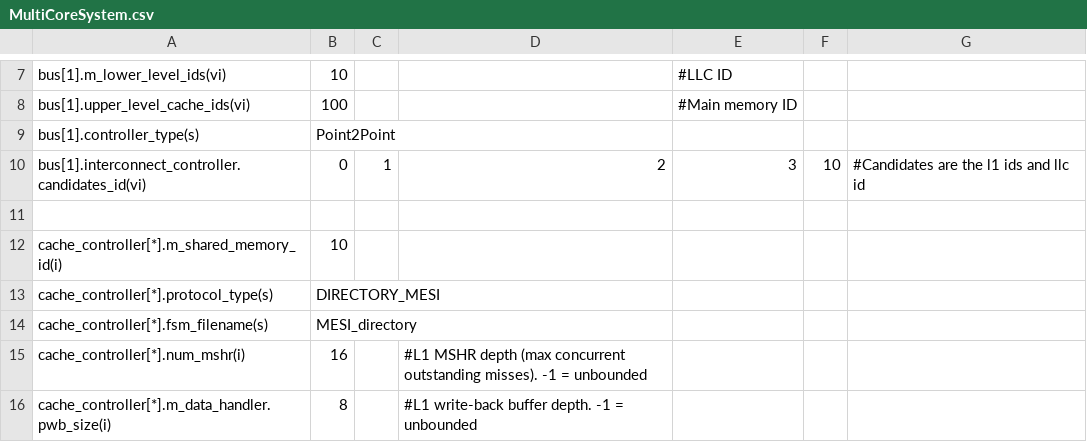
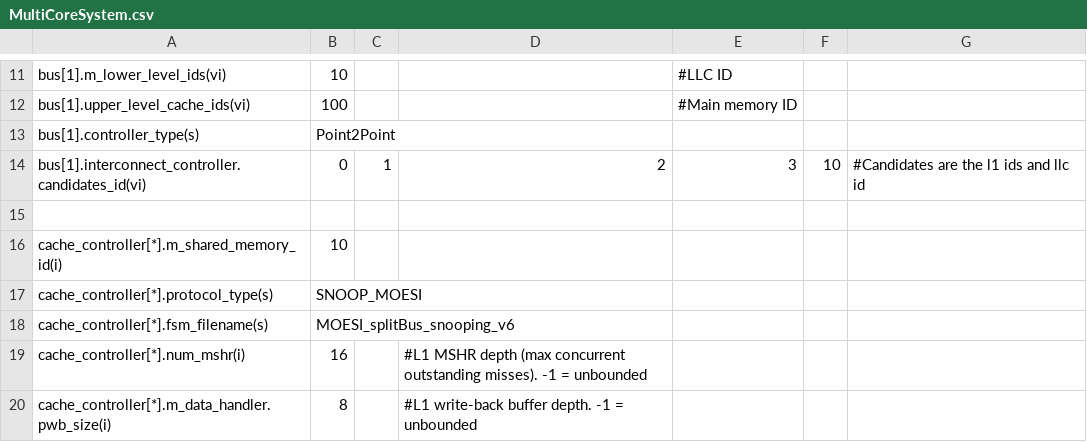
Before and after one commit to FanosResearch/OctopusSimulator, a CSV file: configuration/SystemConfigurations/MultiCoreSystem.csv, drawn as a sheet; only a part is shown, gaps mark what is left out; the diff covers the shown part only.

Commit message:
WIP: multi-cycle L1 data-array latency model + snoop-order fix + scratch diagnostics (NOT for submission)

```diff
--- a/configuration/SystemConfigurations/MultiCoreSystem.csv
+++ b/configuration/SystemConfigurations/MultiCoreSystem.csv
@@ -12,4 +16,4 @@ bus[1].interconnect_controller.candidates_id(vi),0,1,2,3,10,#Candidates are the
 cache_controller[*].m_shared_memory_id(i),10,,,,,
-cache_controller[*].protocol_type(s),DIRECTORY_MESI,,,,,
-cache_controller[*].fsm_filename(s),MESI_directory,,,,,
+cache_controller[*].protocol_type(s),SNOOP_MOESI,,,,,
+cache_controller[*].fsm_filename(s),MOESI_splitBus_snooping_v6,,,,,
 cache_controller[*].num_mshr(i),16,,#L1 MSHR depth (max concurrent outstanding misses). -1 = unbounded,,
```
Also changed, not shown: 7 added rows and 7 edited cells elsewhere in this file, Protocols_FSM/MESI_LLC.csv, Protocols_FSM/MOESI_LLC.csv, 18 other files.
